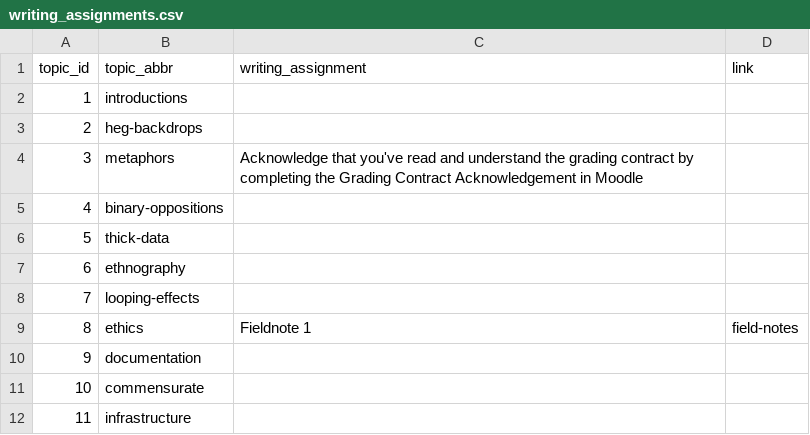
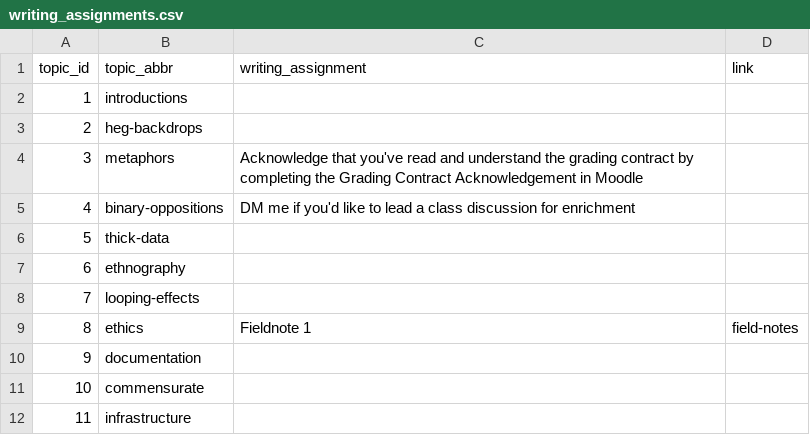
Before and after one commit to SDS-237-Data-Ethnography-Spring-22/public-website, a CSV file: data/writing_assignments.csv, drawn as a sheet; only a part is shown.

```diff
--- a/data/writing_assignments.csv
+++ b/data/writing_assignments.csv
@@ -4,3 +4,3 @@ topic_id,topic_abbr,writing_assignment,link
 3,metaphors,Acknowledge that you've read and understand the grading contract by completing the Grading Contract Acknowledgement in Moodle,
-4,binary-oppositions,,
+4,binary-oppositions,DM me if you'd like to lead a class discussion for enrichment,
 5,thick-data,,
```
Also changed, not shown: data/announcements.csv, docs/data/announcements.csv, 4 other files.
